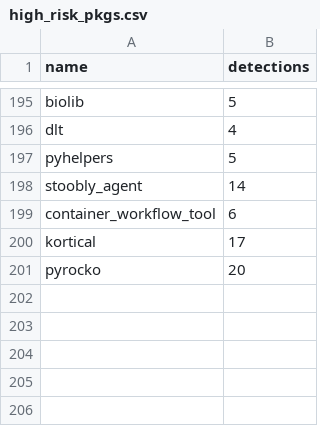
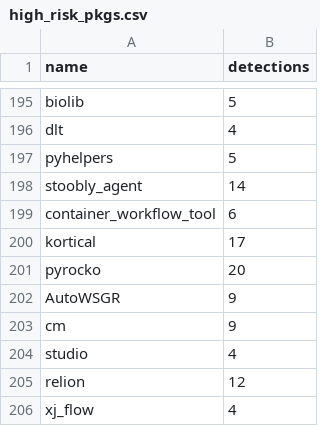
Before and after one commit to h4sh5/pypi-auto-scanner, a CSV file: high_risk_pkgs.csv, drawn as a sheet; only a part is shown, gaps mark what is left out.

```diff
--- a/high_risk_pkgs.csv
+++ b/high_risk_pkgs.csv
@@ -201 +201,6 @@ kortical,17
 pyrocko,20
+AutoWSGR,9
+cm,9
+studio,4
+relion,12
+xj_flow,4
```
Also changed, not shown: 5 other files.
